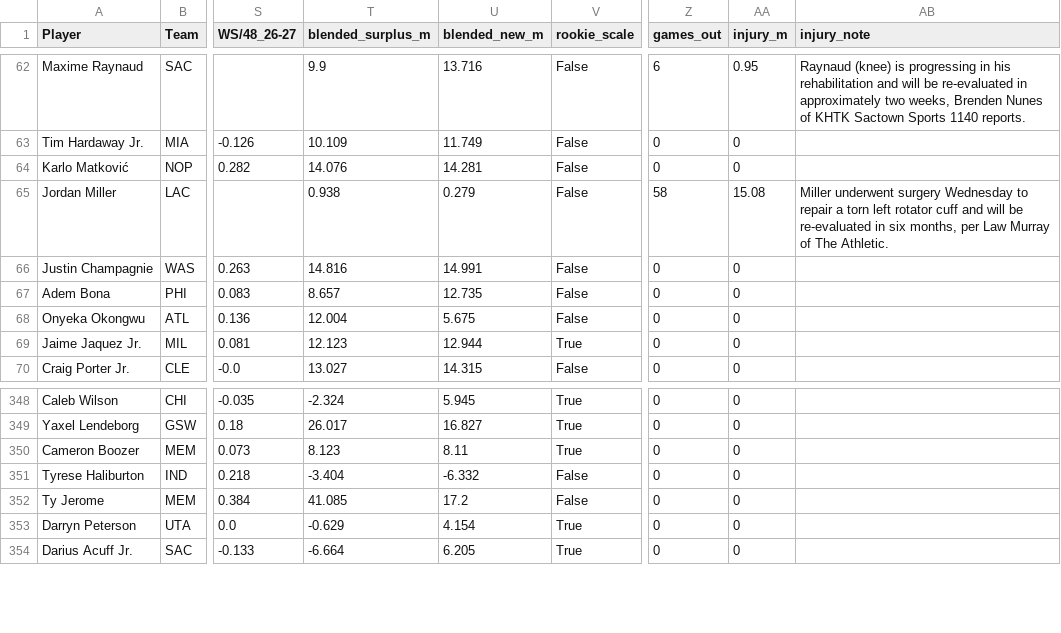
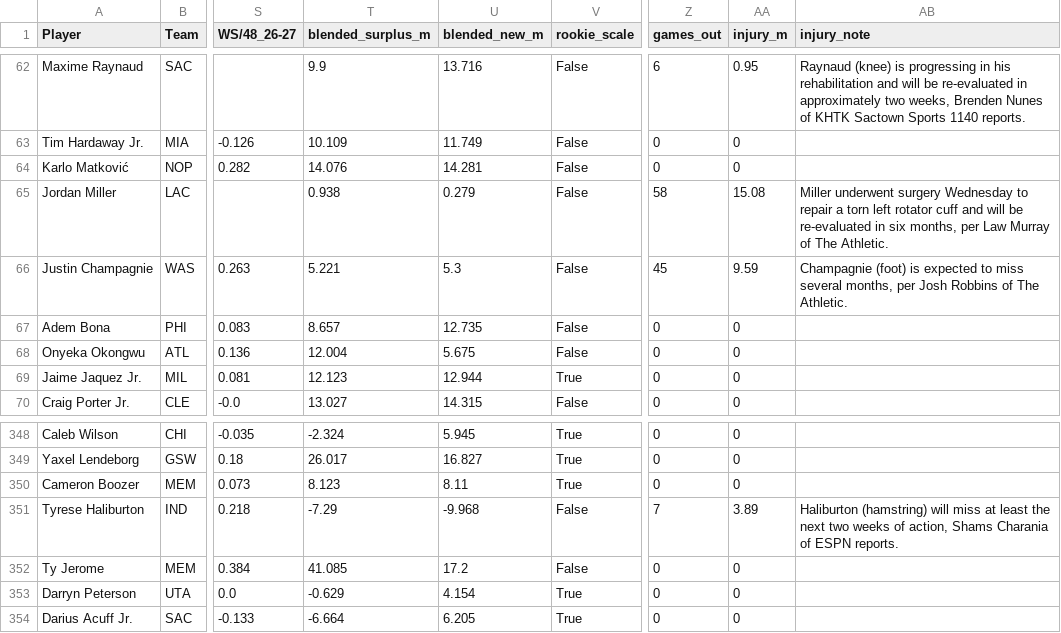
Before and after one commit to sreekeyyunni/nba-ledger-se, a CSV file: data/contract_value.csv, drawn as a sheet; only a part is shown, gaps mark what is left out; the diff names each change by its address in the sheet, - before the commit and + after, or states it on an @@ line.

```diff
--- a/data/contract_value.csv
+++ b/data/contract_value.csv
-T66 (blended_surplus_m): 14.816
+T66 (blended_surplus_m): 5.221
-U66 (blended_new_m): 14.991
+U66 (blended_new_m): 5.3
-Z66 (games_out): 0
+Z66 (games_out): 45
-AA66 (injury_m): 0
+AA66 (injury_m): 9.59
-AB66 (injury_note): (empty)
+AB66 (injury_note): Champagnie (foot) is expected to miss several months, per Josh Robbins of The Athletic.
-T351 (blended_surplus_m): -3.404
+T351 (blended_surplus_m): -7.29
-U351 (blended_new_m): -6.332
+U351 (blended_new_m): -9.968
-Z351 (games_out): 0
+Z351 (games_out): 7
-AA351 (injury_m): 0
+AA351 (injury_m): 3.89
-AB351 (injury_note): (empty)
+AB351 (injury_note): Haliburton (hamstring) will miss at least the next two weeks of action, Shams Charania of ESPN reports.
```
Also changed, not shown: data/predictions.csv, data/team_power.csv, 6 other files.
